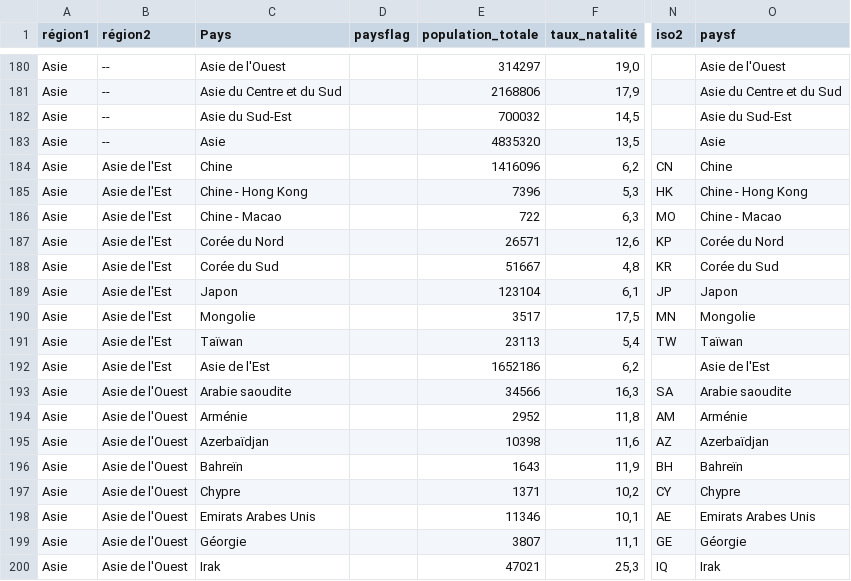
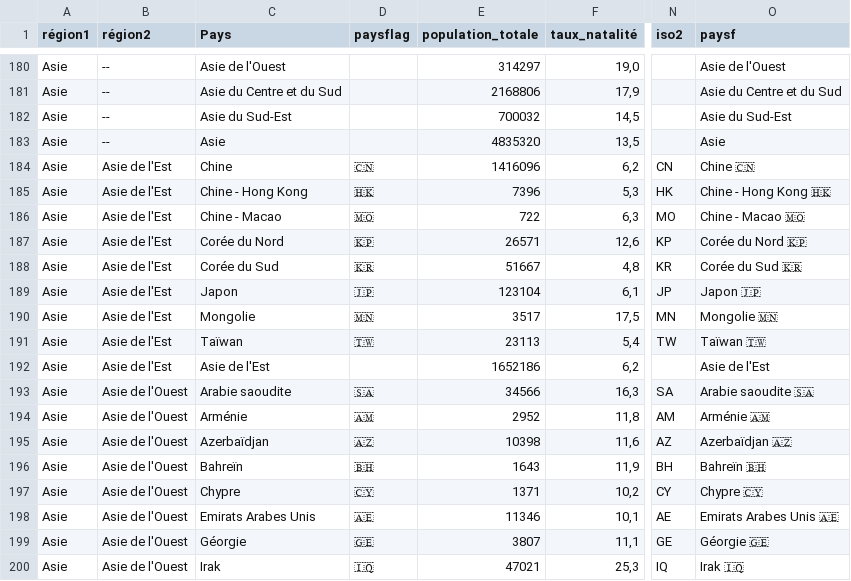
Before and after one commit to mthevenin/tssp, a CSV file: pays_monde/paysMondeShort.csv, drawn as a sheet; only a part is shown, gaps mark what is left out; the diff covers the shown part only; the diff names each change by its address in the sheet, - before the commit and + after, or states it on an @@ line.

```diff
--- a/pays_monde/paysMondeShort.csv
+++ b/pays_monde/paysMondeShort.csv
-D184 (paysflag): (empty)
+D184 (paysflag): 🇨🇳
-O184 (paysf): Chine
+O184 (paysf): Chine 🇨🇳
-D185 (paysflag): (empty)
+D185 (paysflag): 🇭🇰
-O185 (paysf): Chine - Hong Kong
+O185 (paysf): Chine - Hong Kong 🇭🇰
-D186 (paysflag): (empty)
+D186 (paysflag): 🇲🇴
-O186 (paysf): Chine - Macao
+O186 (paysf): Chine - Macao 🇲🇴
-D187 (paysflag): (empty)
+D187 (paysflag): 🇰🇵
-O187 (paysf): Corée du Nord
+O187 (paysf): Corée du Nord 🇰🇵
-D188 (paysflag): (empty)
+D188 (paysflag): 🇰🇷
-O188 (paysf): Corée du Sud
+O188 (paysf): Corée du Sud 🇰🇷
-D189 (paysflag): (empty)
+D189 (paysflag): 🇯🇵
-O189 (paysf): Japon
+O189 (paysf): Japon 🇯🇵
-D190 (paysflag): (empty)
+D190 (paysflag): 🇲🇳
-O190 (paysf): Mongolie
+O190 (paysf): Mongolie 🇲🇳
-D191 (paysflag): (empty)
+D191 (paysflag): 🇹🇼
-O191 (paysf): Taïwan
+O191 (paysf): Taïwan 🇹🇼
-D193 (paysflag): (empty)
+D193 (paysflag): 🇸🇦
-O193 (paysf): Arabie saoudite
+O193 (paysf): Arabie saoudite 🇸🇦
-D194 (paysflag): (empty)
+D194 (paysflag): 🇦🇲
-O194 (paysf): Arménie
+O194 (paysf): Arménie 🇦🇲
-D195 (paysflag): (empty)
+D195 (paysflag): 🇦🇿
-O195 (paysf): Azerbaïdjan
+O195 (paysf): Azerbaïdjan 🇦🇿
-D196 (paysflag): (empty)
+D196 (paysflag): 🇧🇭
-O196 (paysf): Bahreïn
+O196 (paysf): Bahreïn 🇧🇭
-D197 (paysflag): (empty)
+D197 (paysflag): 🇨🇾
-O197 (paysf): Chypre
+O197 (paysf): Chypre 🇨🇾
-D198 (paysflag): (empty)
+D198 (paysflag): 🇦🇪
-O198 (paysf): Emirats Arabes Unis
+O198 (paysf): Emirats Arabes Unis 🇦🇪
-D199 (paysflag): (empty)
+D199 (paysflag): 🇬🇪
-O199 (paysf): Géorgie
+O199 (paysf): Géorgie 🇬🇪
-D200 (paysflag): (empty)
+D200 (paysflag): 🇮🇶
-O200 (paysf): Irak
+O200 (paysf): Irak 🇮🇶
```
Also changed, not shown: 102 edited cells elsewhere in this file, 1 other file.
